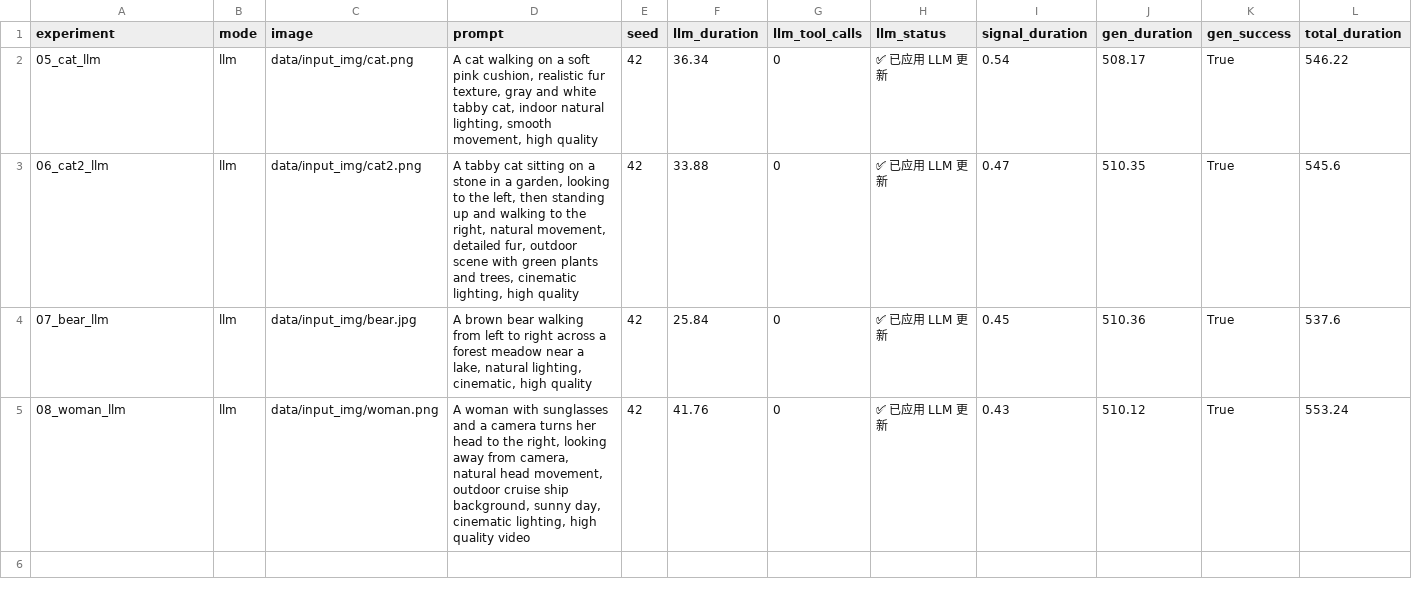
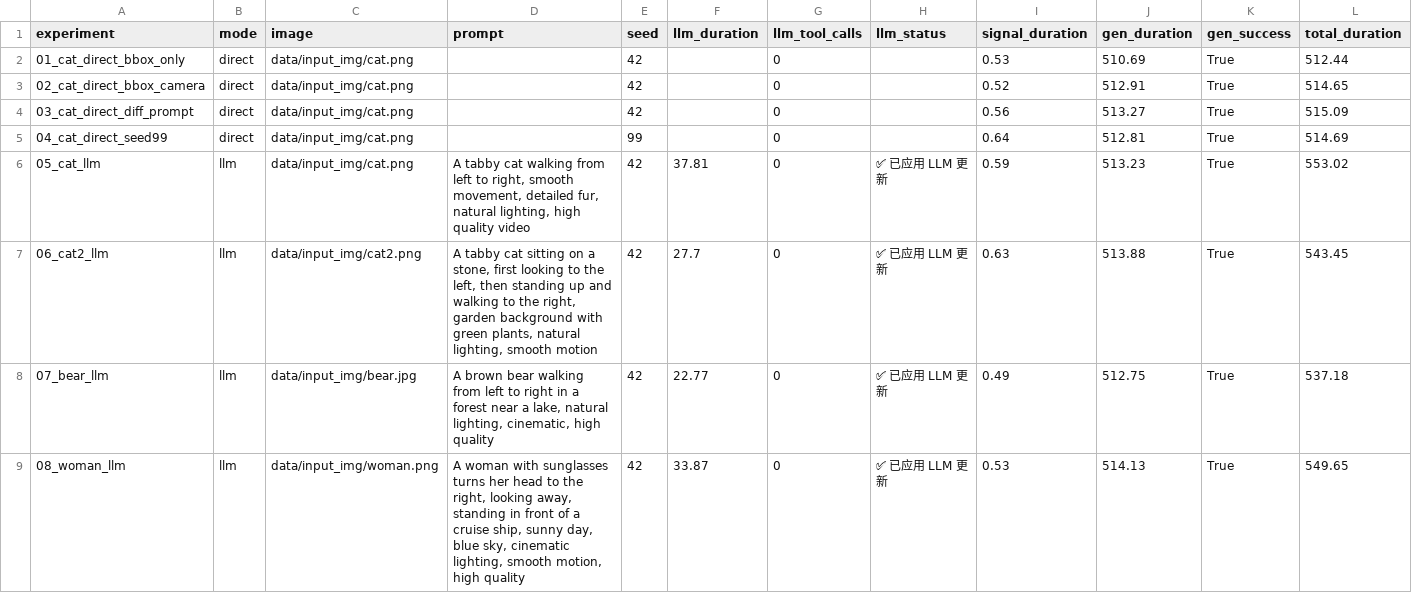
Before and after one commit to soundofautumn/MotionCanvas, a CSV file: ablations/summary.csv, drawn as a sheet.

```diff
--- a/ablations/summary.csv
+++ b/ablations/summary.csv
@@ -1,5 +1,9 @@
 experiment,mode,image,prompt,seed,llm_duration,llm_tool_calls,llm_status,signal_duration,gen_duration,gen_success,total_duration
-05_cat_llm,llm,data/input_img/cat.png,"A cat walking on a soft pink cushion, realistic fur texture, gray and white tabby cat, indoor natural lighting, smooth movement, high quality",42,36.34,0,✅ 已应用 LLM 更新,0.54,508.17,True,546.22
-06_cat2_llm,llm,data/input_img/cat2.png,"A tabby cat sitting on a stone in a garden, looking to the left, then standing up and walking to the right, natural movement, detailed fur, outdoor scene with green plants and trees, cinematic lighting, high quality",42,33.88,0,✅ 已应用 LLM 更新,0.47,510.35,True,545.6
-07_bear_llm,llm,data/input_img/bear.jpg,"A brown bear walking from left to right across a forest meadow near a lake, natural lighting, cinematic, high quality",42,25.84,0,✅ 已应用 LLM 更新,0.45,510.36,True,537.6
-08_woman_llm,llm,data/input_img/woman.png,"A woman with sunglasses and a camera turns her head to the right, looking away from camera, natural head movement, outdoor cruise ship background, sunny day, cinematic lighting, high quality video",42,41.76,0,✅ 已应用 LLM 更新,0.43,510.12,True,553.24
+01_cat_direct_bbox_only,direct,data/input_img/cat.png,,42,,0,,0.53,510.69,True,512.44
+02_cat_direct_bbox_camera,direct,data/input_img/cat.png,,42,,0,,0.52,512.91,True,514.65
+03_cat_direct_diff_prompt,direct,data/input_img/cat.png,,42,,0,,0.56,513.27,True,515.09
+04_cat_direct_seed99,direct,data/input_img/cat.png,,99,,0,,0.64,512.81,True,514.69
+05_cat_llm,llm,data/input_img/cat.png,"A tabby cat walking from left to right, smooth movement, detailed fur, natural lighting, high quality video",42,37.81,0,✅ 已应用 LLM 更新,0.59,513.23,True,553.02
+06_cat2_llm,llm,data/input_img/cat2.png,"A tabby cat sitting on a stone, first looking to the left, then standing up and walking to the right, garden background with green plants, natural lighting, smooth motion",42,27.7,0,✅ 已应用 LLM 更新,0.63,513.88,True,543.45
+07_bear_llm,llm,data/input_img/bear.jpg,"A brown bear walking from left to right in a forest near a lake, natural lighting, cinematic, high quality",42,22.77,0,✅ 已应用 LLM 更新,0.49,512.75,True,537.18
+08_woman_llm,llm,data/input_img/woman.png,"A woman with sunglasses turns her head to the right, looking away, standing in front of a cruise ship, sunny day, blue sky, cinematic lighting, smooth motion, high quality",42,33.87,0,✅ 已应用 LLM 更新,0.53,514.13,True,549.65
```
Also changed, not shown: ablations/evaluation_results.csv, 37 other files.
